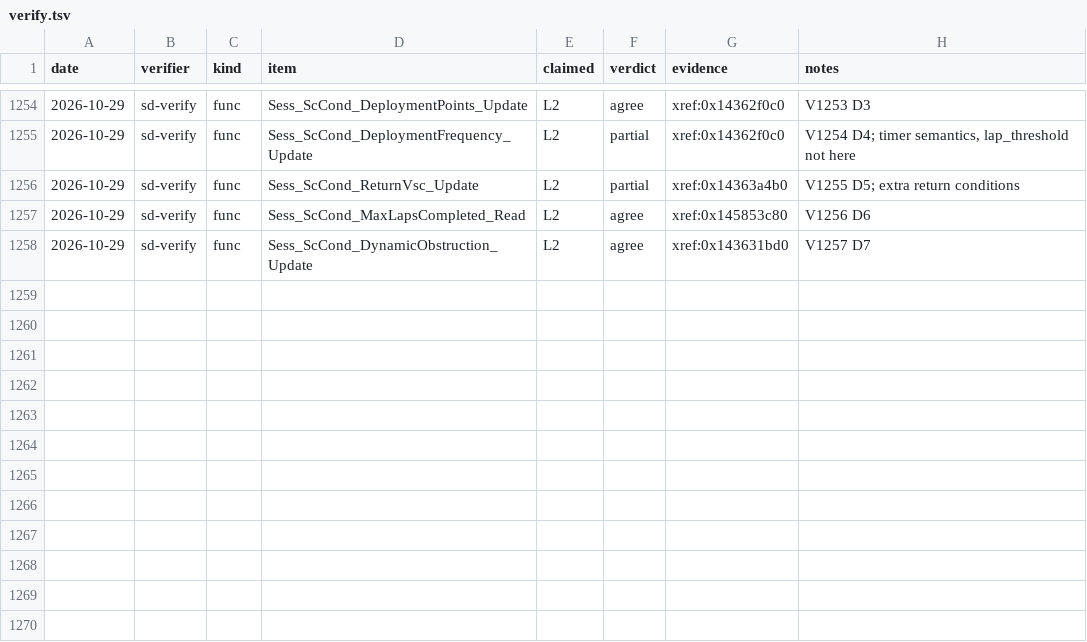
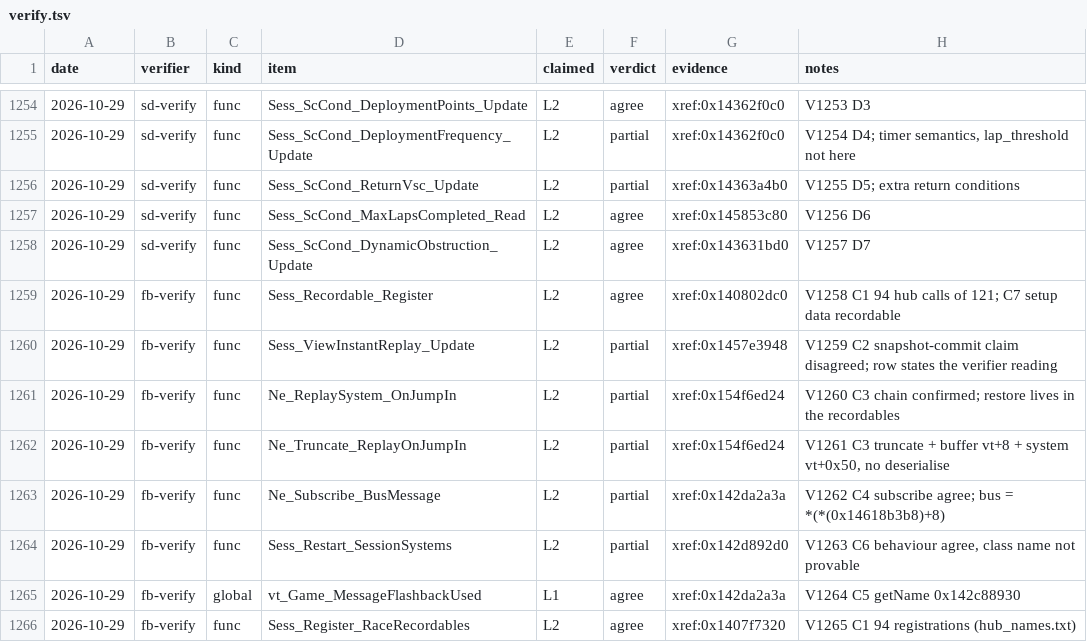
Before and after one commit to vogtmarcel07-cloud/SwoftyLauncher, a TSV file: re/db/verify.tsv, drawn as a sheet; only a part is shown, gaps mark what is left out.

```diff
--- a/re/db/verify.tsv
+++ b/re/db/verify.tsv
@@ -1258 +1258,9 @@ date	verifier	kind	item	claimed	verdict	evidence	notes
 2026-10-29	sd-verify	func	Sess_ScCond_DynamicObstruction_Update	L2	agree	xref:0x143631bd0	V1257 D7
+2026-10-29	fb-verify	func	Sess_Recordable_Register	L2	agree	xref:0x140802dc0	V1258 C1 94 hub calls of 121; C7 setup data recordable
+2026-10-29	fb-verify	func	Sess_ViewInstantReplay_Update	L2	partial	xref:0x1457e3948	V1259 C2 snapshot-commit claim disagreed; row states the verifier reading
+2026-10-29	fb-verify	func	Ne_ReplaySystem_OnJumpIn	L2	partial	xref:0x154f6ed24	V1260 C3 chain confirmed; restore lives in the recordables
+2026-10-29	fb-verify	func	Ne_Truncate_ReplayOnJumpIn	L2	partial	xref:0x154f6ed24	V1261 C3 truncate + buffer vt+8 + system vt+0x50, no deserialise
+2026-10-29	fb-verify	func	Ne_Subscribe_BusMessage	L2	partial	xref:0x142da2a3a	V1262 C4 subscribe agree; bus = *(*(0x14618b3b8)+8)
+2026-10-29	fb-verify	func	Sess_Restart_SessionSystems	L2	partial	xref:0x142d892d0	V1263 C6 behaviour agree, class name not provable
+2026-10-29	fb-verify	global	vt_Game_MessageFlashbackUsed	L1	agree	xref:0x142da2a3a	V1264 C5 getName 0x142c88930
+2026-10-29	fb-verify	func	Sess_Register_RaceRecordables	L2	agree	xref:0x1407f7320	V1265 C1 94 registrations (hub_names.txt)
```
Also changed, not shown: re/db/globals.tsv, 2 other files.
